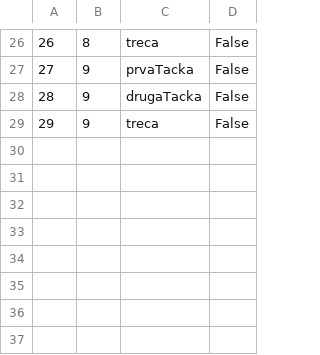
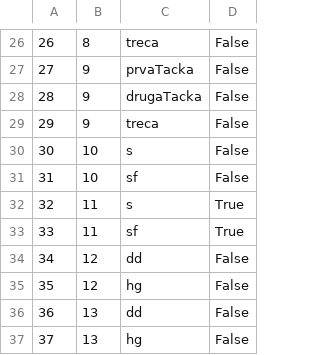
Before and after one commit to marko-nikolic01/travel-agency, a CSV file: TravelAgency/TravelAgency/Resources/Data/keyPoints.csv, drawn as a sheet; only a part is shown, gaps mark what is left out; the diff names each change by its address in the sheet, - before the commit and + after, or states it on an @@ line.

```diff
--- a/TravelAgency/TravelAgency/Resources/Data/keyPoints.csv
+++ b/TravelAgency/TravelAgency/Resources/Data/keyPoints.csv
+row 30: 30 | 10 | s | False
+row 31: 31 | 10 | sf | False
+row 32: 32 | 11 | s | True
+row 33: 33 | 11 | sf | True
+row 34: 34 | 12 | dd | False
+row 35: 35 | 12 | hg | False
+row 36: 36 | 13 | dd | False
+row 37: 37 | 13 | hg | False
```
Also changed, not shown: TravelAgency/TravelAgency/Resources/Data/photos.csv, TravelAgency/TravelAgency/Resources/Data/tourOccurrences.csv, 13 other files.
